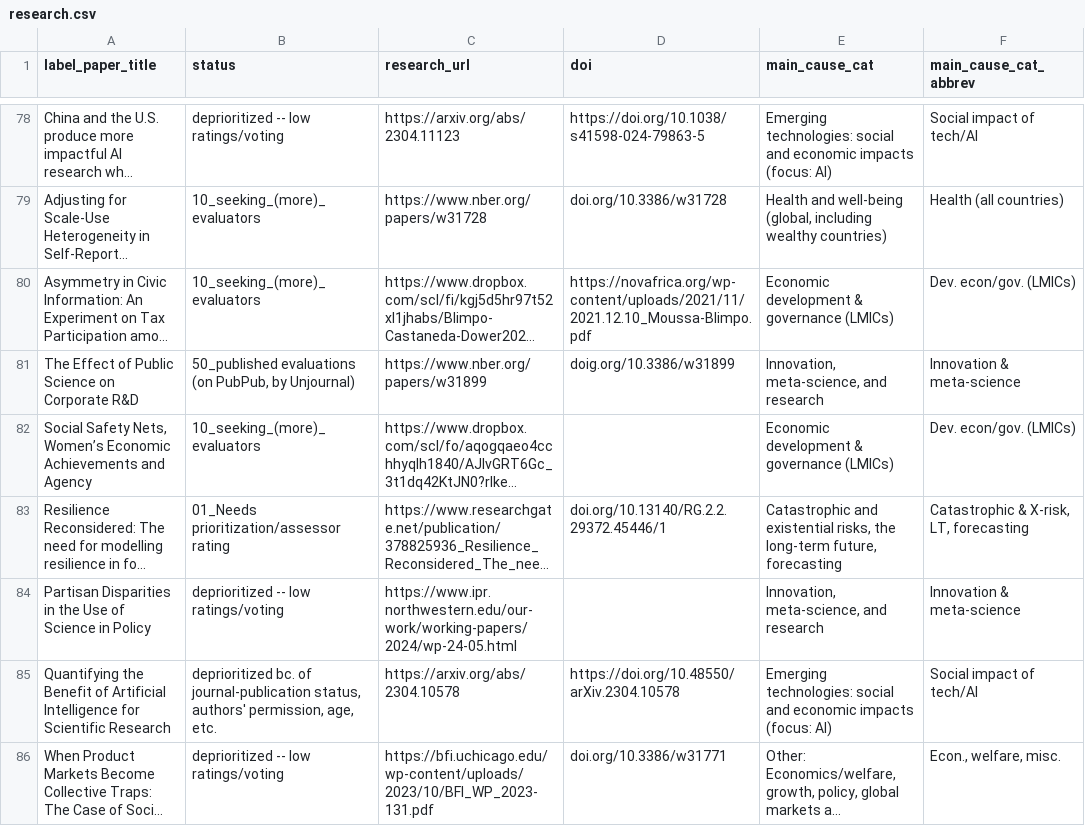
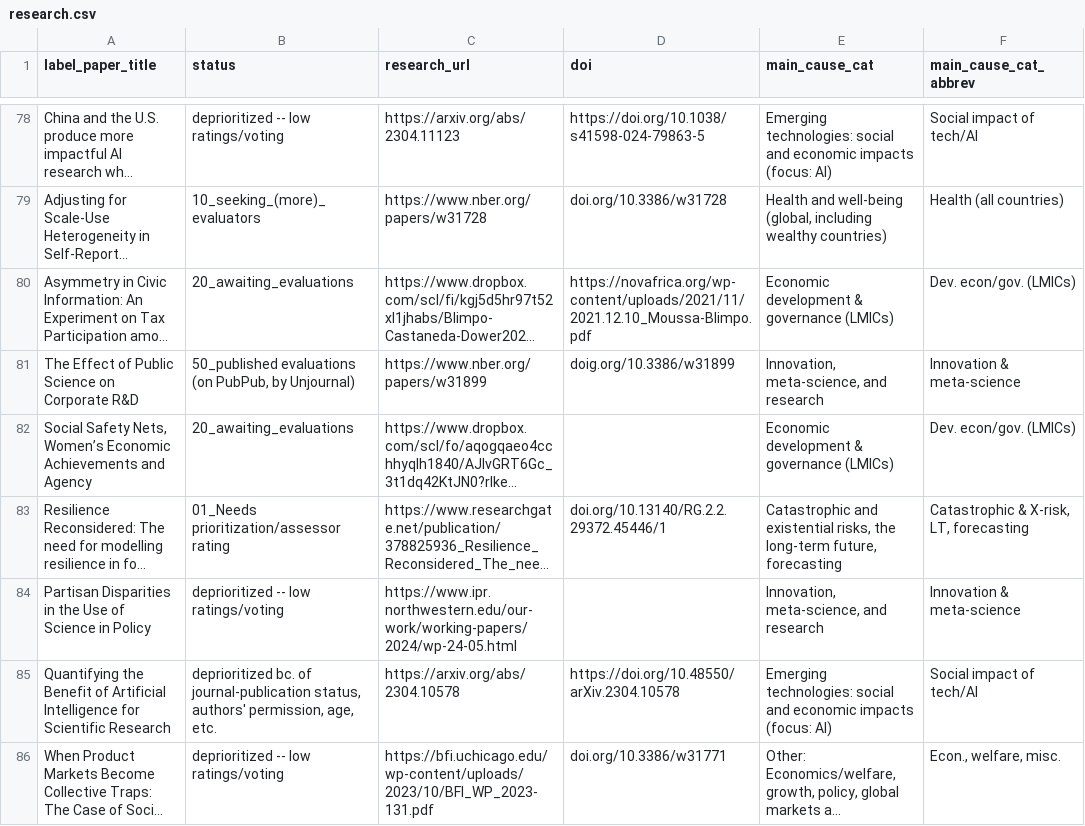
Before and after one commit to unjournal/unjournaldata, a CSV file: data/research.csv, drawn as a sheet; only a part is shown, gaps mark what is left out; long unchanged cells end in …; the diff names each change by its address in the sheet, - before the commit and + after, or states it on an @@ line.

```diff
--- a/data/research.csv
+++ b/data/research.csv
-B80 (status): 10_seeking_(more)_evaluators
+B80 (status): 20_awaiting_evaluations
-B82 (status): 10_seeking_(more)_evaluators
+B82 (status): 20_awaiting_evaluations
```
